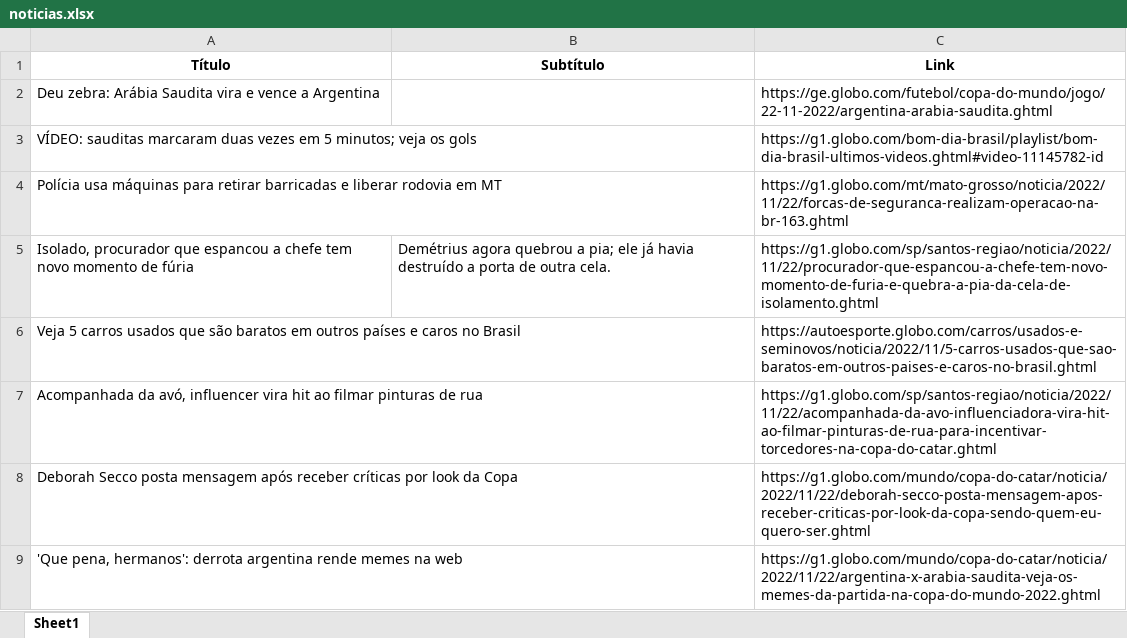
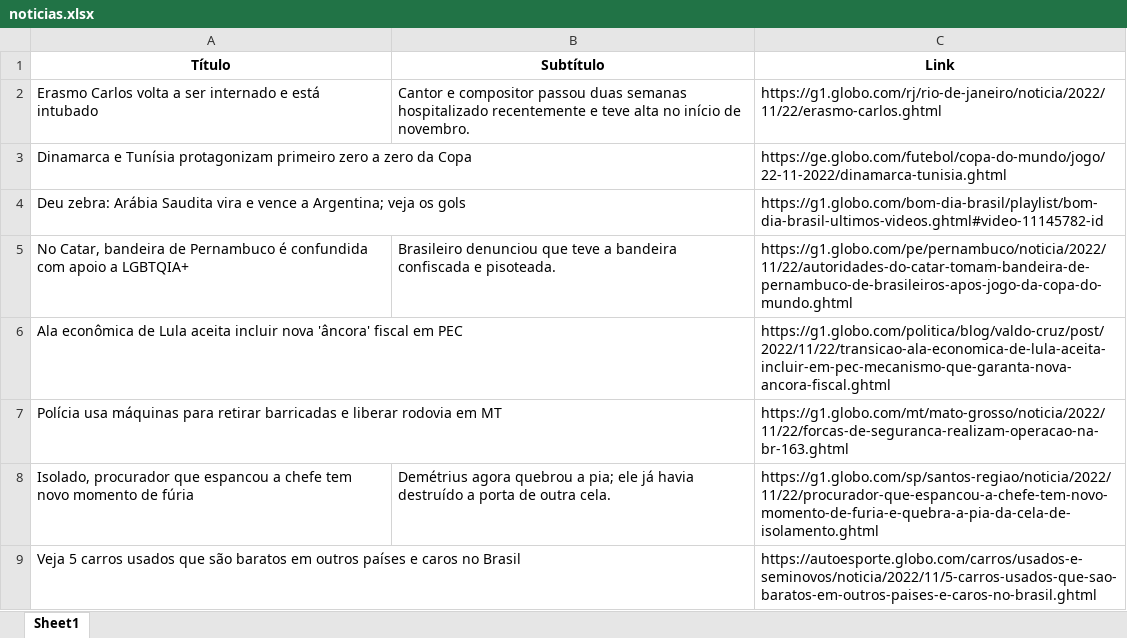
Before and after one commit to guiworldtv2/testeando-publico, an Excel workbook: noticias.xlsx, sheet Sheet1, drawn as a sheet; values as stored, in another font and other column widths than the file's, no borders; removed rows and columns are numbered as before the commit, all else as after; the diff names each change by its address in the sheet, - before the commit and + after, or states it on an @@ line.

```diff
--- a/noticias.xlsx (sheet Sheet1)
+++ b/noticias.xlsx (sheet Sheet1)
-row 2: Deu zebra: Arábia Saudita vira e vence a Argentina |  | https://ge.globo.com/futebol/copa-do-mundo/jogo/22-11-2022/argentina-arabia-saudita.ghtml
+row 2: Erasmo Carlos volta a ser internado e está intubado | Cantor e compositor passou duas semanas hospitalizado recentemente e teve alta no início de novembro. | https://g1.globo.com/rj/rio-de-janeiro/noticia/2022/11/22/erasmo-carlos.ghtml
+row 3: Dinamarca e Tunísia protagonizam primeiro zero a zero da Copa |  | https://ge.globo.com/futebol/copa-do-mundo/jogo/22-11-2022/dinamarca-tunisia.ghtml
-A4 (Título): VÍDEO: sauditas marcaram duas vezes em 5 minutos; veja os…
+A4 (Título): Deu zebra: Arábia Saudita vira e vence a Argentina; veja os…
+row 5: No Catar, bandeira de Pernambuco é confundida com apoio a LGBTQIA+ | Brasileiro denunciou que teve a bandeira confiscada e pisoteada. | https://g1.globo.com/pe/pernambuco/noticia/2022/11/22/autoridades-do-catar-tomam-bandeira-de-pernambuco-de-brasileiros-apos-jogo-da-copa-do-mundo.ghtml
+row 6: Ala econômica de Lula aceita incluir nova 'âncora' fiscal em PEC |  | https://g1.globo.com/politica/blog/valdo-cruz/post/2022/11/22/transicao-ala-economica-de-lula-aceita-incluir-em-pec-mecanismo-que-garanta-nova-ancora-fiscal.ghtml
-row 7: Acompanhada da avó, influencer vira hit ao filmar pinturas de rua |  | https://g1.globo.com/sp/santos-regiao/noticia/2022/11/22/acompanhada-da-avo-influenciadora-vira-hit-ao-filmar-pinturas-de-rua-para-incentivar-torcedores-na-copa-do-catar.ghtml
-row 8: Deborah Secco posta mensagem após receber críticas por look da Copa |  | https://g1.globo.com/mundo/copa-do-catar/noticia/2022/11/22/deborah-secco-posta-mensagem-apos-receber-criticas-por-look-da-copa-sendo-quem-eu-quero-ser.ghtml
-row 9: 'Que pena, hermanos': derrota argentina rende memes na web |  | https://g1.globo.com/mundo/copa-do-catar/noticia/2022/11/22/argentina-x-arabia-saudita-veja-os-memes-da-partida-na-copa-do-mundo-2022.ghtml
```
